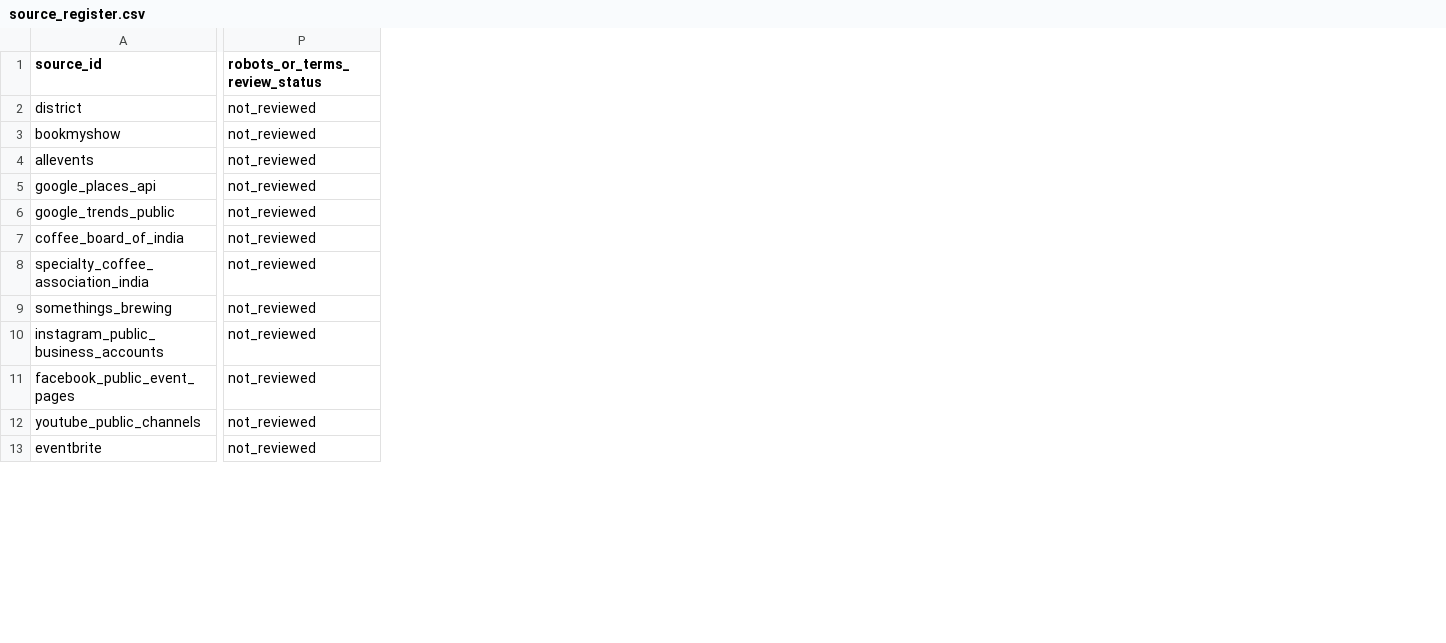
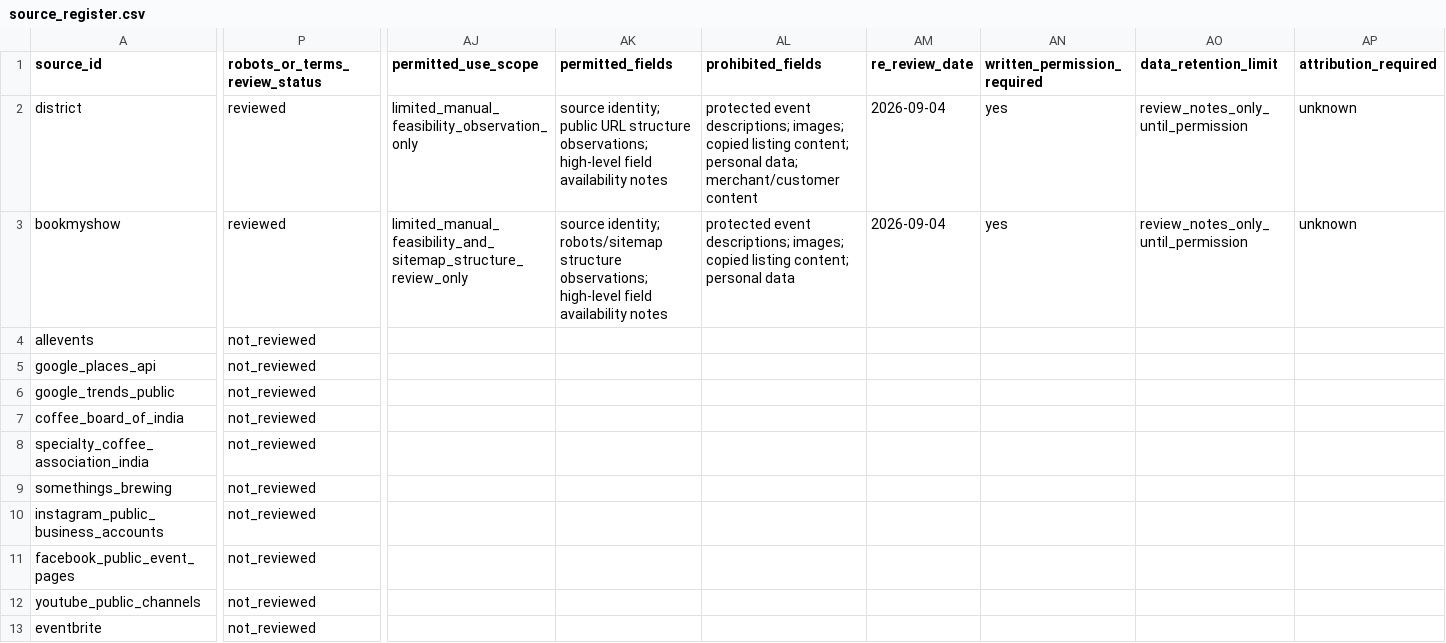
Before and after one commit to deepikakandi/India-workshop-market-analysis, a CSV file: docs/source_register/source_register.csv, drawn as a sheet; only a part is shown, gaps mark what is left out; the diff covers the shown part only; the diff names each change by its address in the sheet, - before the commit and + after, or states it on an @@ line.

Commit message:
feat: add source reviews and raw metadata contracts

```diff
--- a/docs/source_register/source_register.csv
+++ b/docs/source_register/source_register.csv
+column AJ (permitted_use_scope), rows 2-3: limited_manual_feasibility_observation_only | limited_manual_feasibility_and_sitemap_structure_review_only
+column AK (permitted_fields), rows 2-3: source identity; public URL structure observations; high-level field availability notes | source identity; robots/sitemap structure observations; high-level field availability notes
+column AL (prohibited_fields), rows 2-3: protected event descriptions; images; copied listing content; personal data; merchant/customer content | protected event descriptions; images; copied listing content; personal data
+column AM (re_review_date), rows 2-3: 2026-09-04 | 2026-09-04
+column AN (written_permission_required), rows 2-3: yes | yes
+column AO (data_retention_limit), rows 2-3: review_notes_only_until_permission | review_notes_only_until_permission
+column AP (attribution_required), rows 2-3: unknown | unknown
-P2:P3 (robots_or_terms_review_status): not_reviewed
+P2:P3 (robots_or_terms_review_status): reviewed
```
Also changed, not shown: 19 edited cells elsewhere in this file, 20 other files.
